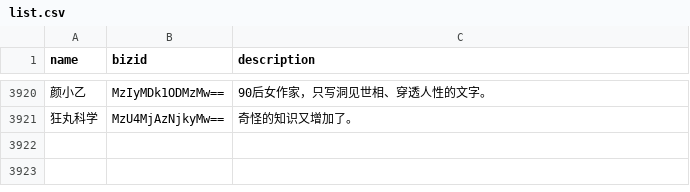
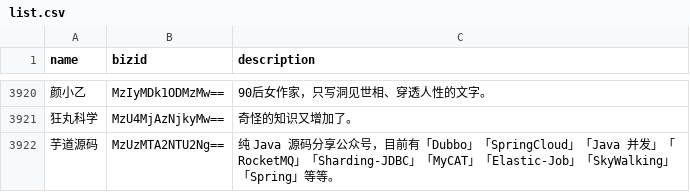
Before and after one commit to hellodword/wechat-feeds, a CSV file: list.csv, drawn as a sheet; only a part is shown, gaps mark what is left out; the diff names each change by its address in the sheet, - before the commit and + after, or states it on an @@ line.

Commit message:
新增:芋道源码

```diff
--- a/list.csv
+++ b/list.csv
+row 3922: 芋道源码 | MzUzMTA2NTU2Ng== | 纯 Java 源码分享公众号，目前有「Dubbo」「SpringCloud」「Java 并发」「RocketMQ」「Sharding-JDBC」「MyCAT」「Elastic-Job」「SkyWalking」「Spring」等等。
```
